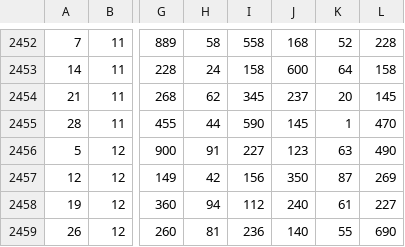
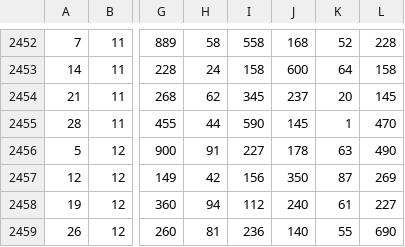
Before and after one commit to kshwadip/DigitBackEnd, a CSV file: csvFiles/Kalyan.csv, drawn as a sheet; only a part is shown, gaps mark what is left out; the diff names each change by its address in the sheet, - before the commit and + after, or states it on an @@ line.

```diff
--- a/csvFiles/Kalyan.csv
+++ b/csvFiles/Kalyan.csv
-J2456: 123
+J2456: 178
```
